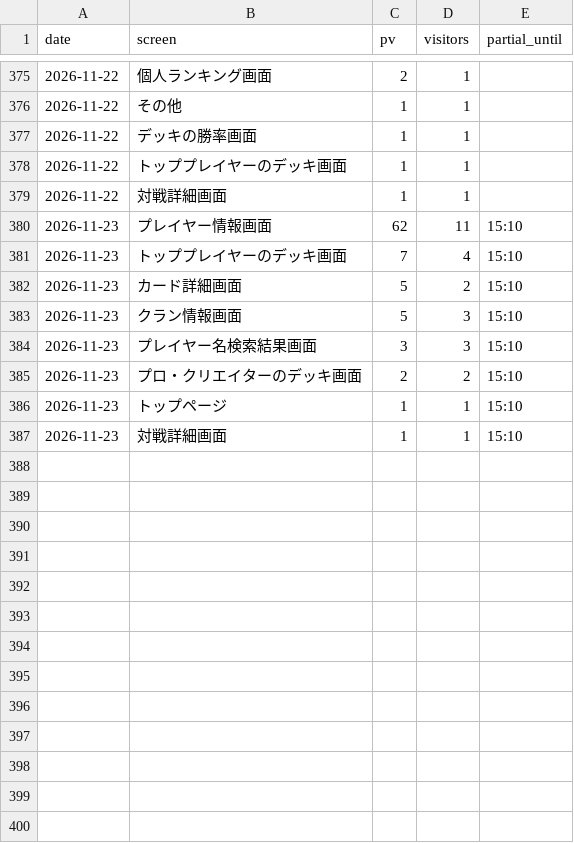
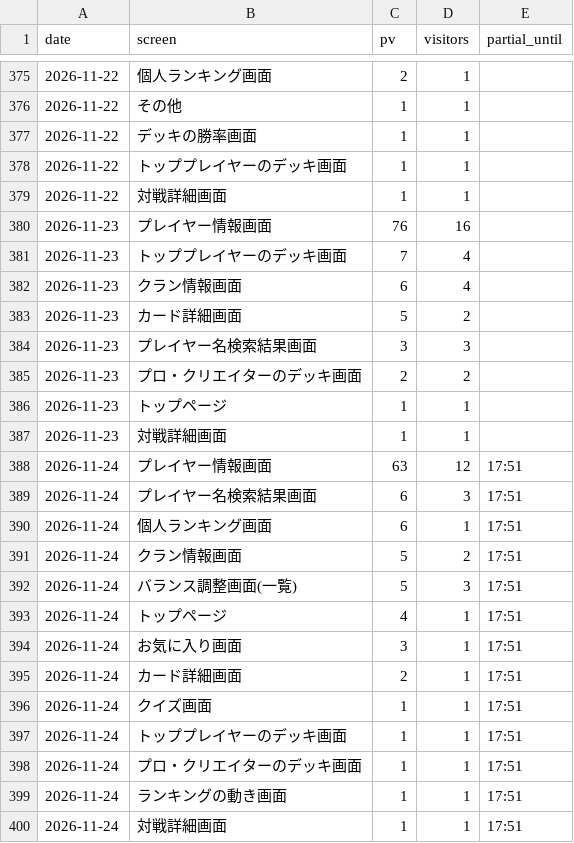
Before and after one commit to yyama694/clash-royale-api, a CSV file: .claude/skills/access-check/history/screens.csv, drawn as a sheet; only a part is shown, gaps mark what is left out.

```diff
--- a/.claude/skills/access-check/history/screens.csv
+++ b/.claude/skills/access-check/history/screens.csv
@@ -379,9 +379,22 @@ date,screen,pv,visitors,partial_until
 2026-11-22,対戦詳細画面,1,1,
-2026-11-23,プレイヤー情報画面,62,11,15:10
-2026-11-23,トッププレイヤーのデッキ画面,7,4,15:10
-2026-11-23,カード詳細画面,5,2,15:10
-2026-11-23,クラン情報画面,5,3,15:10
-2026-11-23,プレイヤー名検索結果画面,3,3,15:10
-2026-11-23,プロ・クリエイターのデッキ画面,2,2,15:10
-2026-11-23,トップページ,1,1,15:10
-2026-11-23,対戦詳細画面,1,1,15:10
+2026-11-23,プレイヤー情報画面,76,16,
+2026-11-23,トッププレイヤーのデッキ画面,7,4,
+2026-11-23,クラン情報画面,6,4,
+2026-11-23,カード詳細画面,5,2,
+2026-11-23,プレイヤー名検索結果画面,3,3,
+2026-11-23,プロ・クリエイターのデッキ画面,2,2,
+2026-11-23,トップページ,1,1,
+2026-11-23,対戦詳細画面,1,1,
+2026-11-24,プレイヤー情報画面,63,12,17:51
+2026-11-24,プレイヤー名検索結果画面,6,3,17:51
+2026-11-24,個人ランキング画面,6,1,17:51
+2026-11-24,クラン情報画面,5,2,17:51
+2026-11-24,バランス調整画面(一覧),5,3,17:51
+2026-11-24,トップページ,4,1,17:51
+2026-11-24,お気に入り画面,3,1,17:51
+2026-11-24,カード詳細画面,2,1,17:51
+2026-11-24,クイズ画面,1,1,17:51
+2026-11-24,トッププレイヤーのデッキ画面,1,1,17:51
+2026-11-24,プロ・クリエイターのデッキ画面,1,1,17:51
+2026-11-24,ランキングの動き画面,1,1,17:51
+2026-11-24,対戦詳細画面,1,1,17:51
```
Also changed, not shown: .claude/skills/access-check/history/daily.csv.
